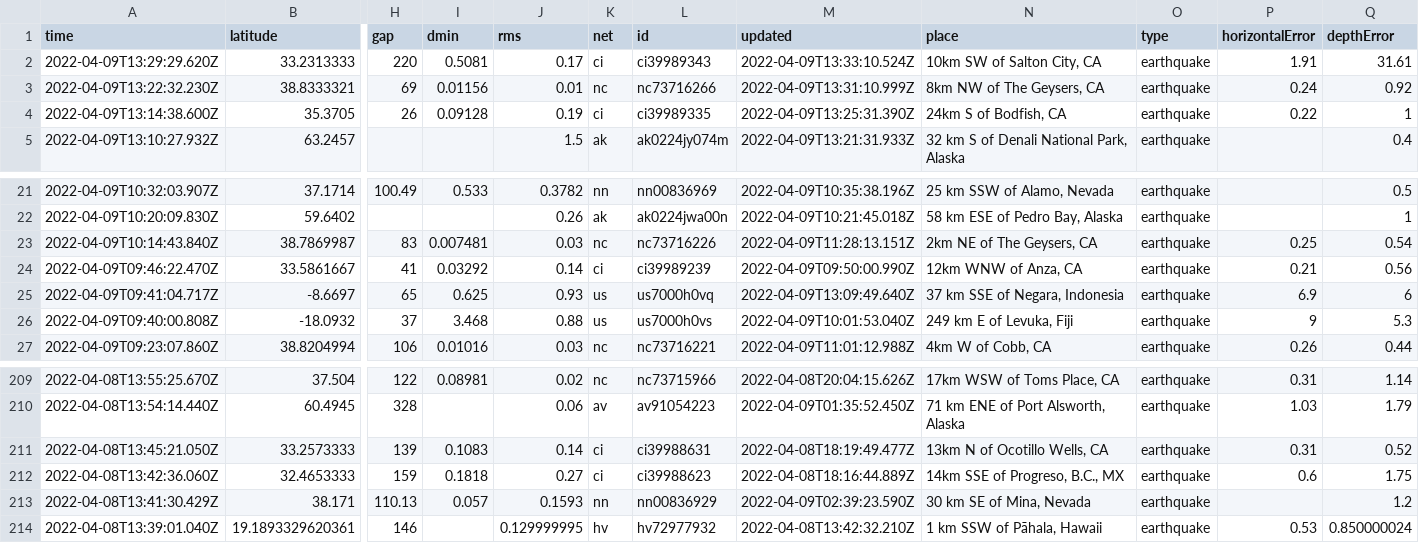
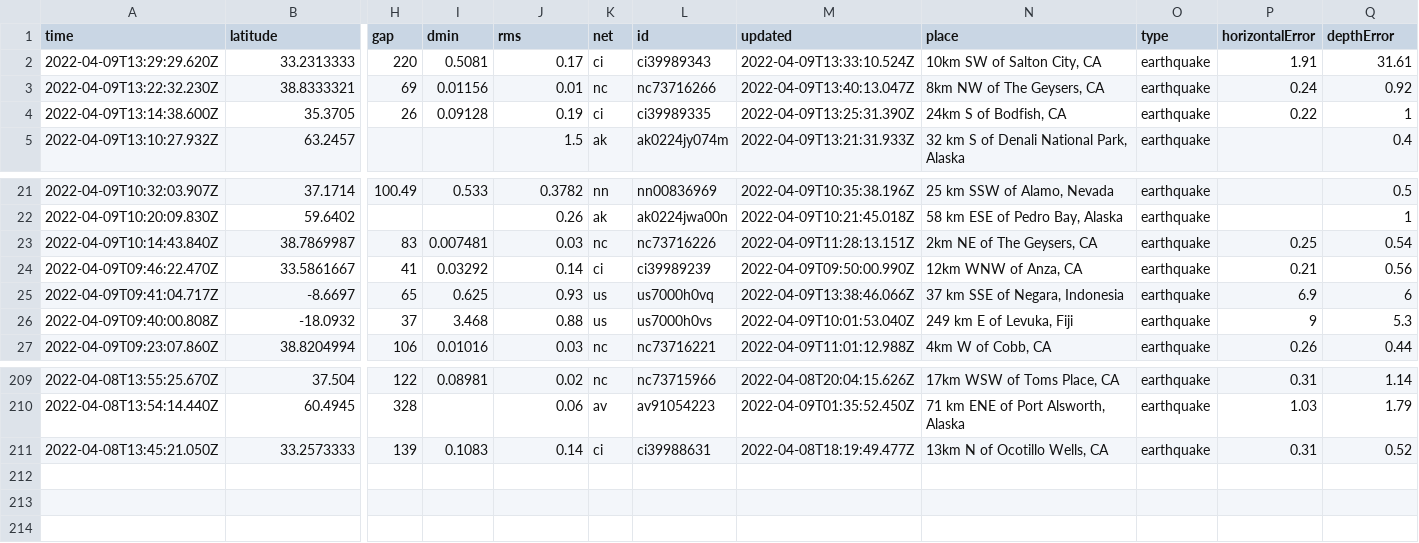
Before and after one commit to jemmastephenson/my-data-robot, a CSV file: usgs_current.csv, drawn as a sheet; only a part is shown, gaps mark what is left out; rows hold the shown columns only; the diff names each change by its address in the sheet, - before the commit and + after, or states it on an @@ line.

```diff
--- a/usgs_current.csv
+++ b/usgs_current.csv
-M3 (updated): 2022-04-09T13:31:10.999Z
+M3 (updated): 2022-04-09T13:40:13.047Z
-M25 (updated): 2022-04-09T13:09:49.640Z
+M25 (updated): 2022-04-09T13:38:46.066Z
-row 212: 2022-04-08T13:42:36.060Z | 32.4653333 | 159 | 0.1818 | 0.27 | ci | ci39988623 | 2022-04-08T18:16:44.889Z | 14km SSE of Progreso, B.C., MX | earthquake | 0.6 | 1.75
-row 213: 2022-04-08T13:41:30.429Z | 38.171 | 110.13 | 0.057 | 0.1593 | nn | nn00836929 | 2022-04-09T02:39:23.590Z | 30 km SE of Mina, Nevada | earthquake |  | 1.2
-row 214: 2022-04-08T13:39:01.040Z | 19.1893329620361 | 146 |  | 0.129999995 | hv | hv72977932 | 2022-04-08T13:42:32.210Z | 1 km SSW of Pāhala, Hawaii | earthquake | 0.53 | 0.850000024
```
